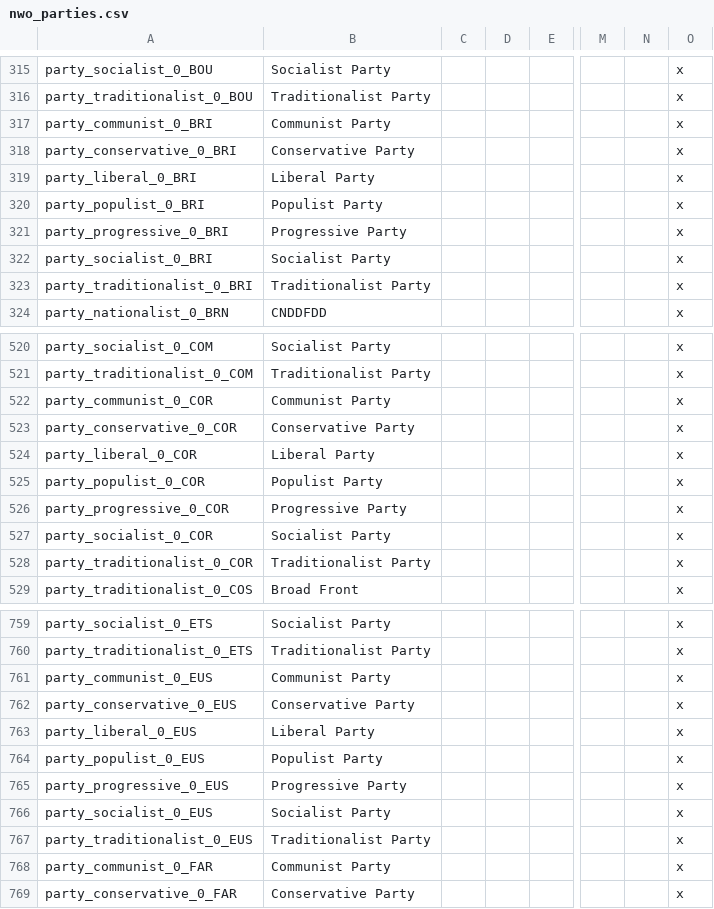
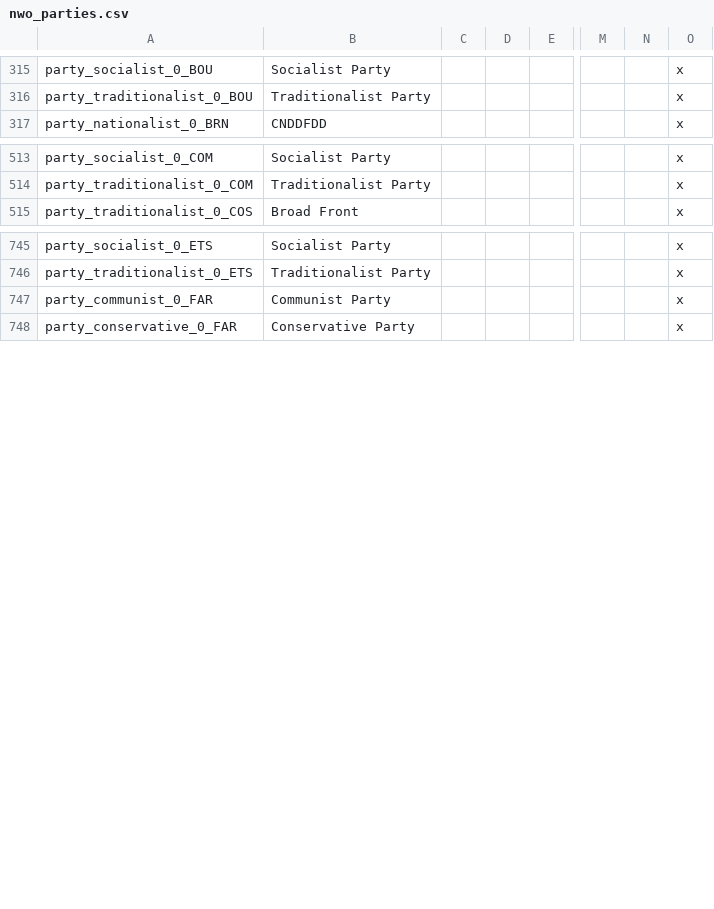
Before and after one commit to settintotrieste/Victoria-2-Cold-War-Enhancement-Mod-CWE, a CSV file: CWE/localisation/nwo_parties.csv, drawn as a sheet; only a part is shown, gaps mark what is left out; rows hold the shown columns only; the diff names each change by its address in the sheet, - before the commit and + after, or states it on an @@ line.

Commit message:
Party fixes (#937)

```diff
--- a/CWE/localisation/nwo_parties.csv
+++ b/CWE/localisation/nwo_parties.csv
-row 317: party_communist_0_BRI | Communist Party |  |  |  |  |  | x
-row 318: party_conservative_0_BRI | Conservative Party |  |  |  |  |  | x
-row 319: party_liberal_0_BRI | Liberal Party |  |  |  |  |  | x
-row 320: party_populist_0_BRI | Populist Party |  |  |  |  |  | x
-row 321: party_progressive_0_BRI | Progressive Party |  |  |  |  |  | x
-row 322: party_socialist_0_BRI | Socialist Party |  |  |  |  |  | x
-row 323: party_traditionalist_0_BRI | Traditionalist Party |  |  |  |  |  | x
-row 522: party_communist_0_COR | Communist Party |  |  |  |  |  | x
-row 523: party_conservative_0_COR | Conservative Party |  |  |  |  |  | x
-row 524: party_liberal_0_COR | Liberal Party |  |  |  |  |  | x
-row 525: party_populist_0_COR | Populist Party |  |  |  |  |  | x
-row 526: party_progressive_0_COR | Progressive Party |  |  |  |  |  | x
-row 527: party_socialist_0_COR | Socialist Party |  |  |  |  |  | x
-row 528: party_traditionalist_0_COR | Traditionalist Party |  |  |  |  |  | x
-row 761: party_communist_0_EUS | Communist Party |  |  |  |  |  | x
-row 762: party_conservative_0_EUS | Conservative Party |  |  |  |  |  | x
-row 763: party_liberal_0_EUS | Liberal Party |  |  |  |  |  | x
-row 764: party_populist_0_EUS | Populist Party |  |  |  |  |  | x
-row 765: party_progressive_0_EUS | Progressive Party |  |  |  |  |  | x
-row 766: party_socialist_0_EUS | Socialist Party |  |  |  |  |  | x
-row 767: party_traditionalist_0_EUS | Traditionalist Party |  |  |  |  |  | x
```
Also changed, not shown: 6 other files.
